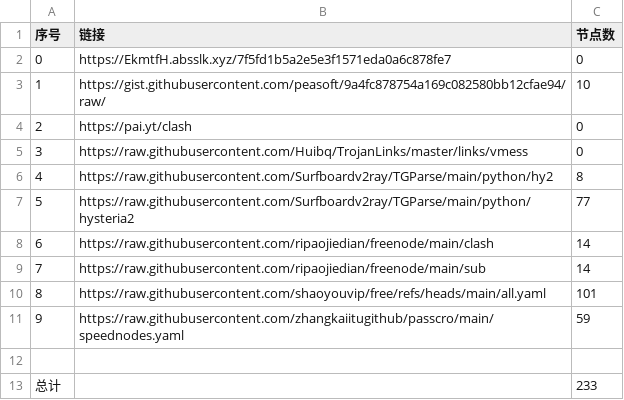
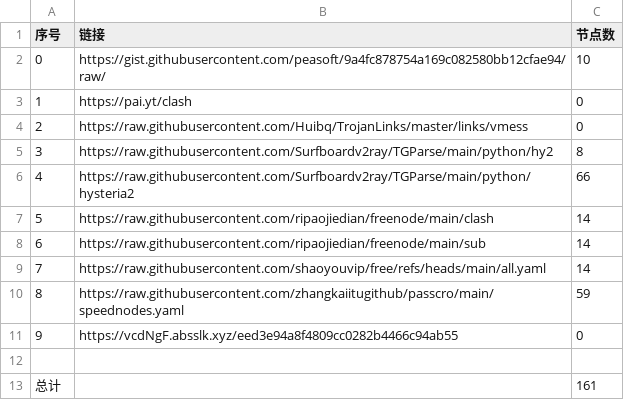
Before and after one commit to aungphyohtet1/Hysteria-SG-JP, a CSV file: list_result.csv, drawn as a sheet; removed rows and columns are numbered as before the commit, all else as after; the diff names each change by its address in the sheet, - before the commit and + after, or states it on an @@ line.

```diff
--- a/list_result.csv
+++ b/list_result.csv
-row 2: 0 | https://EkmtfH.absslk.xyz/7f5fd1b5a2e5e3f1571eda0a6c878fe7 | 0
@@ column A (序号) renumbered between rows 2 and 10 @@
-C6 (节点数): 77
+C6 (节点数): 66
-C9 (节点数): 101
+C9 (节点数): 14
+row 11: 9 | https://vcdNgF.absslk.xyz/eed3e94a8f4809cc0282b4466c94ab55 | 0
-C13 (节点数): 233
+C13 (节点数): 161
```
Also changed, not shown: 20 other files.
